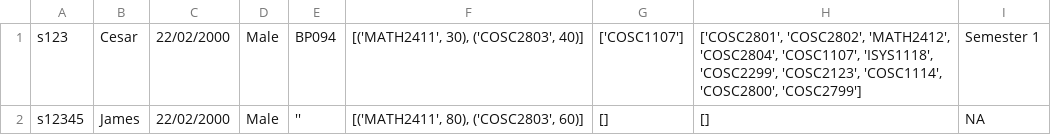
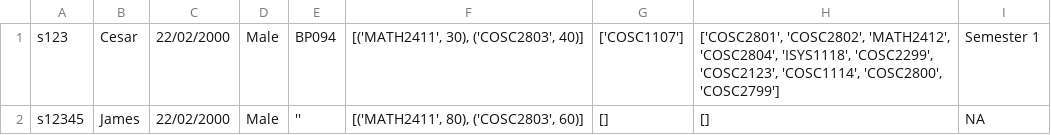
Before and after one commit to Meviii/IT-Studio-Part-2, a CSV file: data/students.csv, drawn as a sheet.

```diff
--- a/data/students.csv
+++ b/data/students.csv
@@ -1,2 +1,2 @@
-s123,Cesar,22/02/2000,Male,BP094,"[('MATH2411', 30), ('COSC2803', 40)]",['COSC1107'],"['COSC2801', 'COSC2802', 'MATH2412', 'COSC2804', 'COSC1107', 'ISYS1118', 'COSC2299', 'COSC2123', 'COSC1114', 'COSC2800', 'COSC2799']",Semester 1
+s123,Cesar,22/02/2000,Male,BP094,"[('MATH2411', 30), ('COSC2803', 40)]","['COSC1107']","['COSC2801', 'COSC2802', 'MATH2412', 'COSC2804', 'ISYS1118', 'COSC2299', 'COSC2123', 'COSC1114', 'COSC2800', 'COSC2799']",Semester 1
 s12345,James,22/02/2000,Male,'',"[('MATH2411', 80), ('COSC2803', 60)]",[],[],NA
```
Also changed, not shown: data/programs.csv, 7 other files.
